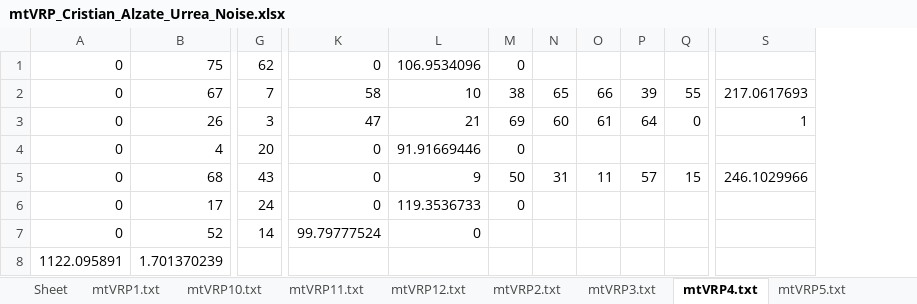
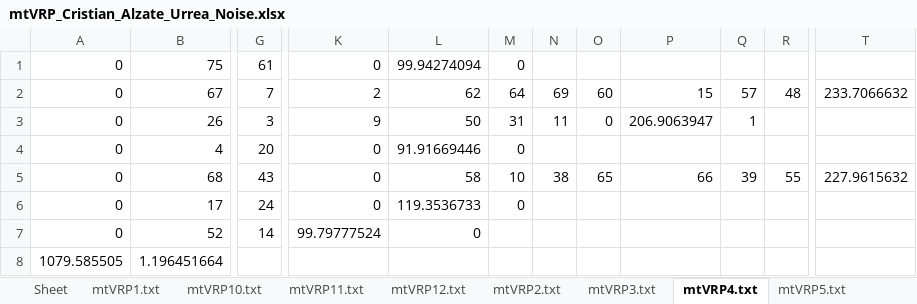
Before and after one commit to calzateu/Heuristics, an Excel workbook: Trabajos/Trabajo_1/Code/mtVRP_Cristian_Alzate_Urrea_Noise.xlsx, sheet mtVRP4.txt, drawn as a sheet; only a part is shown, gaps mark what is left out; values as stored, in another font and other column widths than the file's, no borders; removed rows and columns are numbered as before the commit, all else as after; rows hold the shown columns only; the diff covers the shown part only; the diff names each change by its address in the sheet, - before the commit and + after, or states it on an @@ line.

```diff
--- a/Trabajos/Trabajo_1/Code/mtVRP_Cristian_Alzate_Urrea_Noise.xlsx (sheet mtVRP4.txt)
+++ b/Trabajos/Trabajo_1/Code/mtVRP_Cristian_Alzate_Urrea_Noise.xlsx (sheet mtVRP4.txt)
+column M, rows 1-6: 0 | 64 | 31 | 0 | 10 | 0
-column O, rows 2-5: 66 | 61 |  | 11
+column P, rows 2-5: 15 | 206.9063947 |  | 66
-column S, rows 2-5: 217.0617693 | 1 |  | 246.1029966
+column T, rows 2-5: 233.7066632 |  |  | 227.9615632
-G1: 62
+G1: 61
-L1: 106.9534096
+L1: 99.94274094
-N1: 0
+N1: (empty)
-K2: 58
+K2: 2
-L2: 10
+L2: 62
-N2: 38
+N2: 69
-O2: 65
+O2: 60
-Q2: 39
+Q2: 57
-R2: 55
+R2: 48
-K3: 47
+K3: 9
-L3: 21
+L3: 50
-N3: 69
+N3: 11
-O3: 60
+O3: 0
-Q3: 64
+Q3: 1
-R3: 0
+R3: (empty)
-N4: 0
+N4: (empty)
-L5: 9
+L5: 58
-N5: 50
+N5: 38
-O5: 31
+O5: 65
-Q5: 57
+Q5: 39
-R5: 15
+R5: 55
-N6: 0
+N6: (empty)
-row 8: 1122.095891 | 1.701370239
+row 8: 1079.585505 | 1.196451664
```
Also changed, not shown: 3 edited cells elsewhere in this sheet, sheet mtVRP8.txt, sheet mtVRP7.txt, sheet mtVRP6.txt, sheet mtVRP5.txt, sheet mtVRP11.txt, sheet mtVRP2.txt, 5 more sheets, Trabajos/Trabajo_1/Code/mtVRP_Cristian_Alzate_Urrea_GRASP.xlsx, Trabajos/Trabajo_1/Code/mtVRP_Cristian_Alzate_Urrea_constructivo.xlsx, 2 other files.
